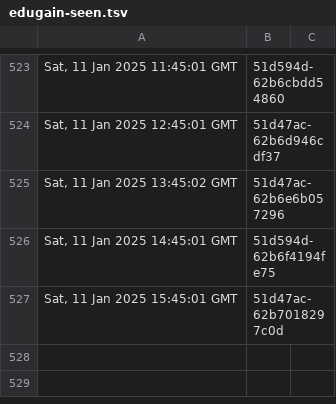
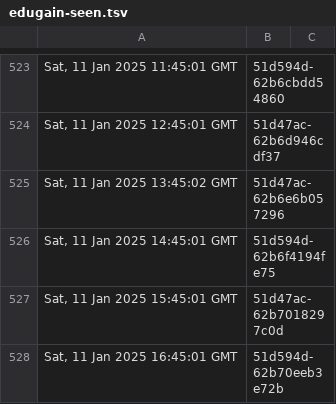
Before and after one commit to dnmvisser/test123, a TSV file: edugain-seen.tsv, drawn as a sheet; only a part is shown, gaps mark what is left out; the diff names each change by its address in the sheet, - before the commit and + after, or states it on an @@ line.

```diff
--- a/edugain-seen.tsv
+++ b/edugain-seen.tsv
+row 528: Sat, 11 Jan 2025 16:45:01 GMT | 51d594d-62b70eeb3e72b
```
Also changed, not shown: 1 other file.
